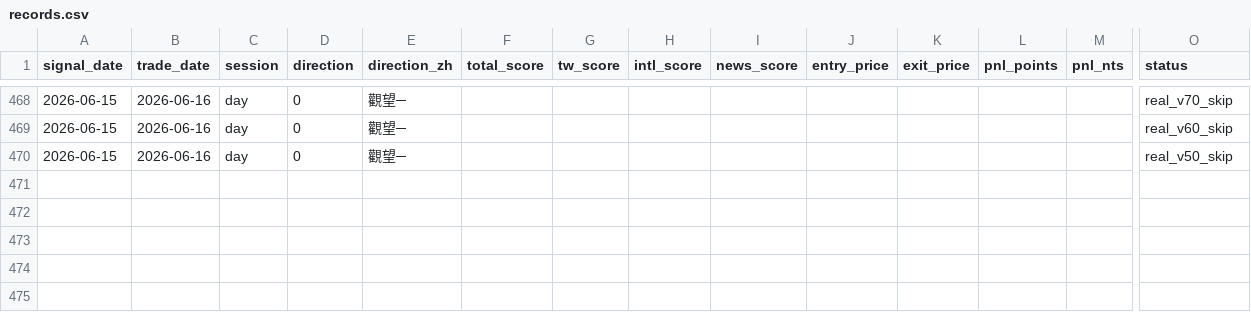
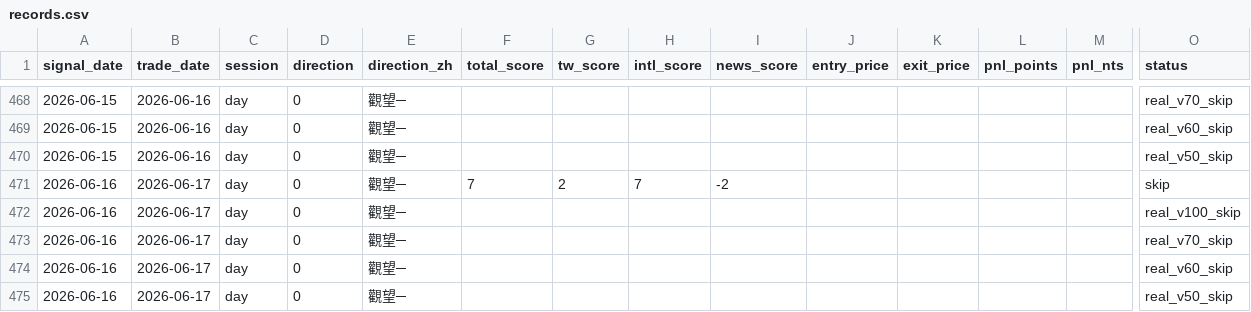
Before and after one commit to cyw0857-rgb/gyben.github.io, a CSV file: data/records.csv, drawn as a sheet; only a part is shown, gaps mark what is left out; rows hold the shown columns only; the diff names each change by its address in the sheet, - before the commit and + after, or states it on an @@ line.

```diff
--- a/data/records.csv
+++ b/data/records.csv
+row 471: 2026-06-16 | 2026-06-17 | day | 0 | 觀望─ | 7 | 2 | 7 | -2 |  |  |  |  | skip
+row 472: 2026-06-16 | 2026-06-17 | day | 0 | 觀望─ |  |  |  |  |  |  |  |  | real_v100_skip
+row 473: 2026-06-16 | 2026-06-17 | day | 0 | 觀望─ |  |  |  |  |  |  |  |  | real_v70_skip
+row 474: 2026-06-16 | 2026-06-17 | day | 0 | 觀望─ |  |  |  |  |  |  |  |  | real_v60_skip
+row 475: 2026-06-16 | 2026-06-17 | day | 0 | 觀望─ |  |  |  |  |  |  |  |  | real_v50_skip
```
Also changed, not shown: 5 other files.
